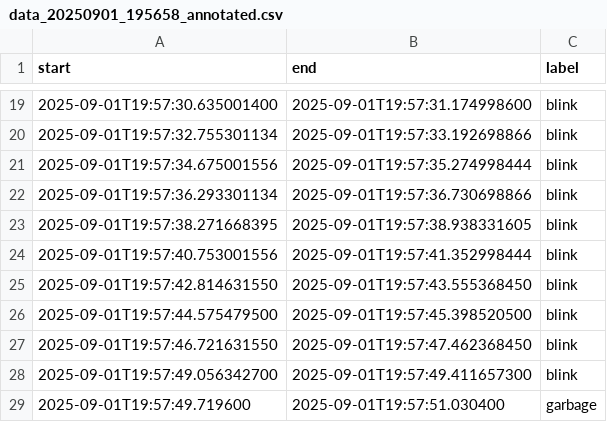
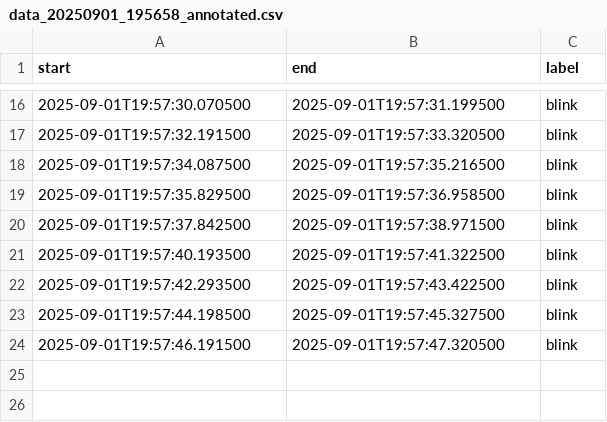
Before and after one commit to MichaelCohenHUJI/BlinkAid, a CSV file: data/SILMO2025/shir/data_20250901_195658_annotated.csv, drawn as a sheet; only a part is shown, gaps mark what is left out; the diff covers the shown part only.

```diff
--- a/data/SILMO2025/shir/data_20250901_195658_annotated.csv
+++ b/data/SILMO2025/shir/data_20250901_195658_annotated.csv
@@ -19,11 +16,9 @@ start,end,label
-2025-09-01T19:57:30.635001400,2025-09-01T19:57:31.174998600,blink
-2025-09-01T19:57:32.755301134,2025-09-01T19:57:33.192698866,blink
-2025-09-01T19:57:34.675001556,2025-09-01T19:57:35.274998444,blink
-2025-09-01T19:57:36.293301134,2025-09-01T19:57:36.730698866,blink
-2025-09-01T19:57:38.271668395,2025-09-01T19:57:38.938331605,blink
-2025-09-01T19:57:40.753001556,2025-09-01T19:57:41.352998444,blink
-2025-09-01T19:57:42.814631550,2025-09-01T19:57:43.555368450,blink
-2025-09-01T19:57:44.575479500,2025-09-01T19:57:45.398520500,blink
-2025-09-01T19:57:46.721631550,2025-09-01T19:57:47.462368450,blink
-2025-09-01T19:57:49.056342700,2025-09-01T19:57:49.411657300,blink
-2025-09-01T19:57:49.719600,2025-09-01T19:57:51.030400,garbage
+2025-09-01T19:57:30.070500,2025-09-01T19:57:31.199500,blink
+2025-09-01T19:57:32.191500,2025-09-01T19:57:33.320500,blink
+2025-09-01T19:57:34.087500,2025-09-01T19:57:35.216500,blink
+2025-09-01T19:57:35.829500,2025-09-01T19:57:36.958500,blink
+2025-09-01T19:57:37.842500,2025-09-01T19:57:38.971500,blink
+2025-09-01T19:57:40.193500,2025-09-01T19:57:41.322500,blink
+2025-09-01T19:57:42.293500,2025-09-01T19:57:43.422500,blink
+2025-09-01T19:57:44.198500,2025-09-01T19:57:45.327500,blink
+2025-09-01T19:57:46.191500,2025-09-01T19:57:47.320500,blink
```
Also changed, not shown: 3 removed rows and 28 edited cells elsewhere in this file, data/SILMO2025/shir/data_20250901_195908_annotated.csv, data/SILMO2025/tom/data_20250905_102348_annotated.csv, 4 other files.
